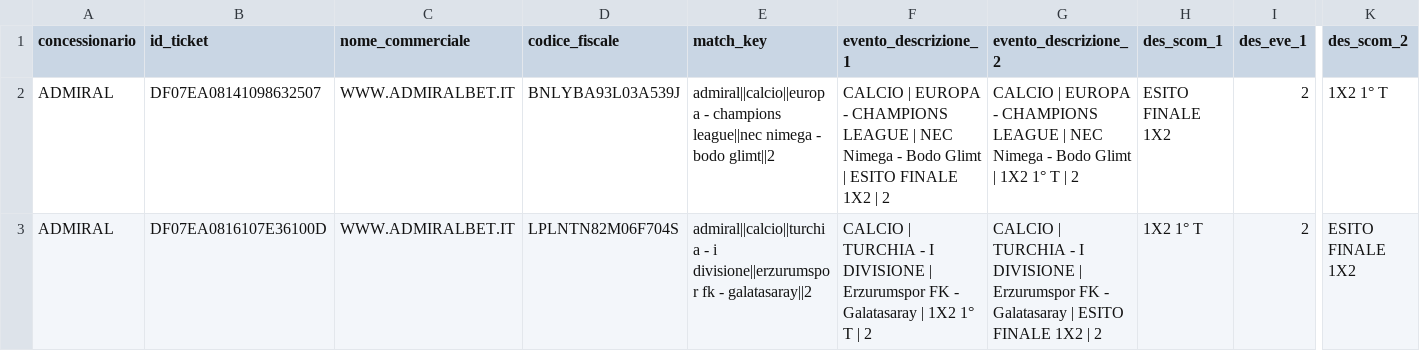
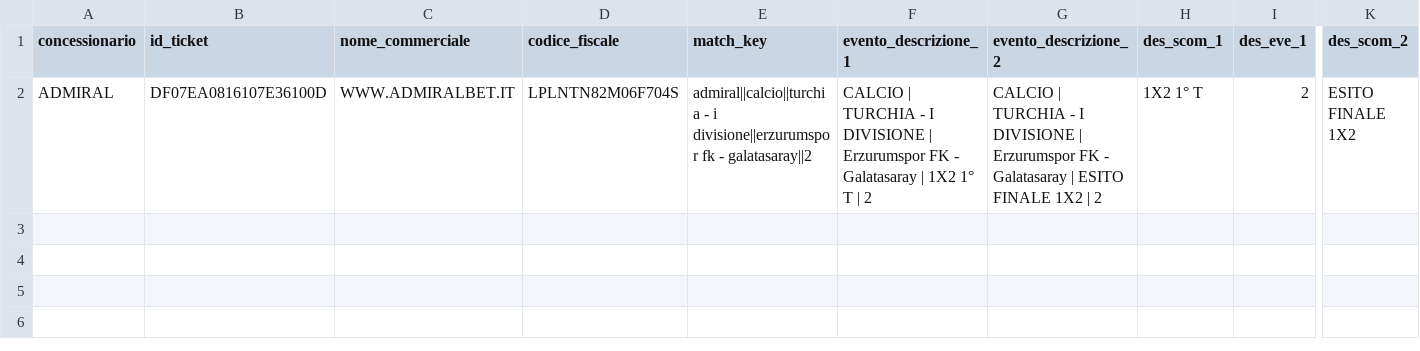
Before and after one commit to albagammamarketing-source/63_montecarlo_incompatibili, a CSV file: output/16_concessionari_ticket_incompatibili.csv, drawn as a sheet; only a part is shown, gaps mark what is left out; rows hold the shown columns only; the diff names each change by its address in the sheet, - before the commit and + after, or states it on an @@ line.

```diff
--- a/output/16_concessionari_ticket_incompatibili.csv
+++ b/output/16_concessionari_ticket_incompatibili.csv
-row 2: ADMIRAL | DF07EA08141098632507 | WWW.ADMIRALBET.IT | BNLYBA93L03A539J | admiral||calcio||europa - champions league||nec nimega - bodo glimt||2 | CALCIO | EUROPA - CHAMPIONS LEAGUE | NEC Nimega - Bodo Glimt | ESITO FINALE 1X2 | 2 | CALCIO | EUROPA - CHAMPIONS LEAGUE | NEC Nimega - Bodo Glimt | 1X2 1° T | 2 | ESITO FINALE 1X2 | 2 | 1X2 1° T
```
Also changed, not shown: output/14_concessionari_top_ticket_rischio.csv, output/16_top20_eventi_impatto_per_concessionario.csv, 15 other files.
